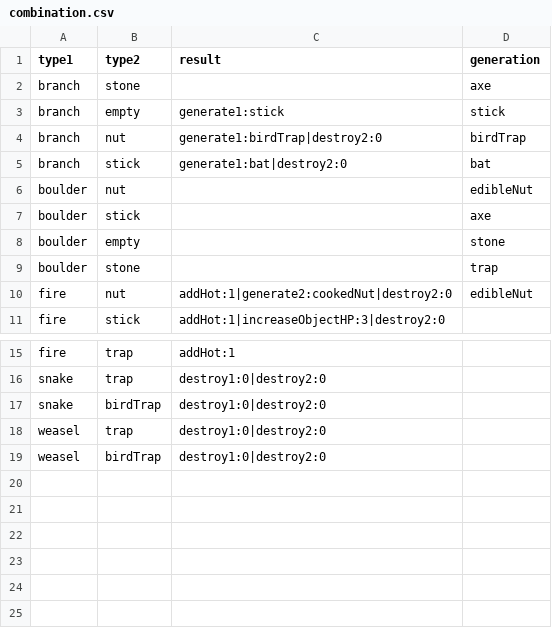
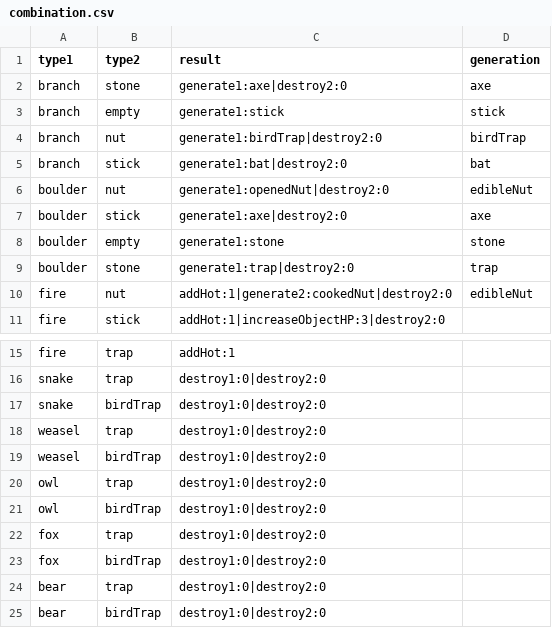
Before and after one commit to shshwdr/cozy-autumn, a CSV file: Assets/Resources/csv/combination.csv, drawn as a sheet; only a part is shown, gaps mark what is left out.

```diff
--- a/Assets/Resources/csv/combination.csv
+++ b/Assets/Resources/csv/combination.csv
@@ -1,3 +1,3 @@
 type1,type2,result,generation
-branch,stone,,axe
+branch,stone,generate1:axe|destroy2:0,axe
 branch,empty,generate1:stick,stick
@@ -5,6 +5,6 @@ branch,nut,generate1:birdTrap|destroy2:0,birdTrap
 branch,stick,generate1:bat|destroy2:0,bat
-boulder,nut,,edibleNut
-boulder,stick,,axe
-boulder,empty,,stone
-boulder,stone,,trap
+boulder,nut,generate1:openedNut|destroy2:0,edibleNut
+boulder,stick,generate1:axe|destroy2:0,axe
+boulder,empty,generate1:stone,stone
+boulder,stone,generate1:trap|destroy2:0,trap
 fire,nut,addHot:1|generate2:cookedNut|destroy2:0,edibleNut
@@ -19 +19,7 @@ weasel,trap,destroy1:0|destroy2:0,
 weasel,birdTrap,destroy1:0|destroy2:0,
+owl,trap,destroy1:0|destroy2:0,
+owl,birdTrap,destroy1:0|destroy2:0,
+fox,trap,destroy1:0|destroy2:0,
+fox,birdTrap,destroy1:0|destroy2:0,
+bear,trap,destroy1:0|destroy2:0,
+bear,birdTrap,destroy1:0|destroy2:0,
```
Also changed, not shown: Assets/Resources/csv/cell.csv, Assets/Resources/csv/stage.csv, 31 other files.
